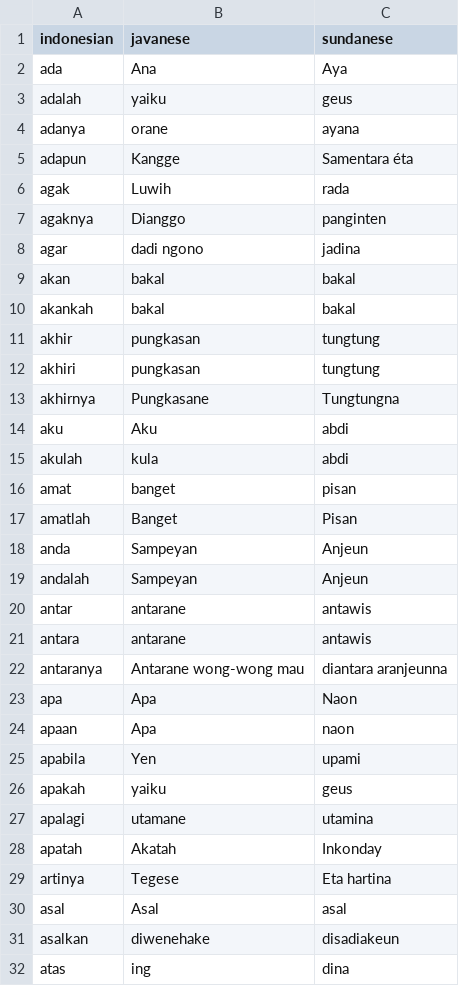
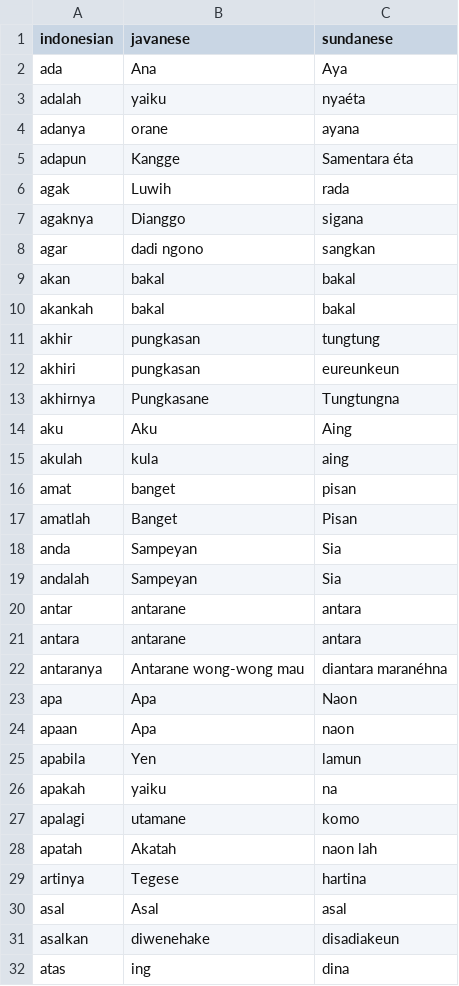
Before and after one commit to bimarakajati/Javanese-and-Sundanese-Stopwords, a CSV file: local_languages_stopwords.csv, drawn as a sheet; only a part is shown; the diff covers the shown part only.

Commit message:
Update local_languages_stopwords.csv
fixed some vocabularies in Sundanese

```diff
--- a/local_languages_stopwords.csv
+++ b/local_languages_stopwords.csv
@@ -2,3 +2,3 @@ indonesian,javanese,sundanese
 ada,Ana,Aya
-adalah,yaiku,geus
+adalah,yaiku,nyaéta
 adanya,orane,ayana
@@ -6,4 +6,4 @@ adapun,Kangge,Samentara éta
 agak,Luwih,rada
-agaknya,Dianggo,panginten
-agar,dadi ngono,jadina
+agaknya,Dianggo,sigana
+agar,dadi ngono,sangkan
 akan,bakal,bakal
@@ -11,20 +11,20 @@ akankah,bakal,bakal
 akhir,pungkasan,tungtung
-akhiri,pungkasan,tungtung
+akhiri,pungkasan,eureunkeun
 akhirnya,Pungkasane,Tungtungna
-aku,Aku,abdi
-akulah,kula,abdi
+aku,Aku,Aing
+akulah,kula,aing
 amat,banget,pisan
 amatlah,Banget,Pisan
-anda,Sampeyan,Anjeun
-andalah,Sampeyan,Anjeun
-antar,antarane,antawis
-antara,antarane,antawis
-antaranya,Antarane wong-wong mau,diantara aranjeunna
+anda,Sampeyan,Sia
+andalah,Sampeyan,Sia
+antar,antarane,antara
+antara,antarane,antara
+antaranya,Antarane wong-wong mau,diantara maranéhna
 apa,Apa,Naon
 apaan,Apa,naon
-apabila,Yen,upami
-apakah,yaiku,geus
-apalagi,utamane,utamina
-apatah,Akatah,Inkonday
-artinya,Tegese,Eta hartina
+apabila,Yen,lamun
+apakah,yaiku,na
+apalagi,utamane,komo
+apatah,Akatah,naon lah
+artinya,Tegese,hartina
 asal,Asal,asal
```
Also changed, not shown: 1 added row and 19 edited cells elsewhere in this file.
